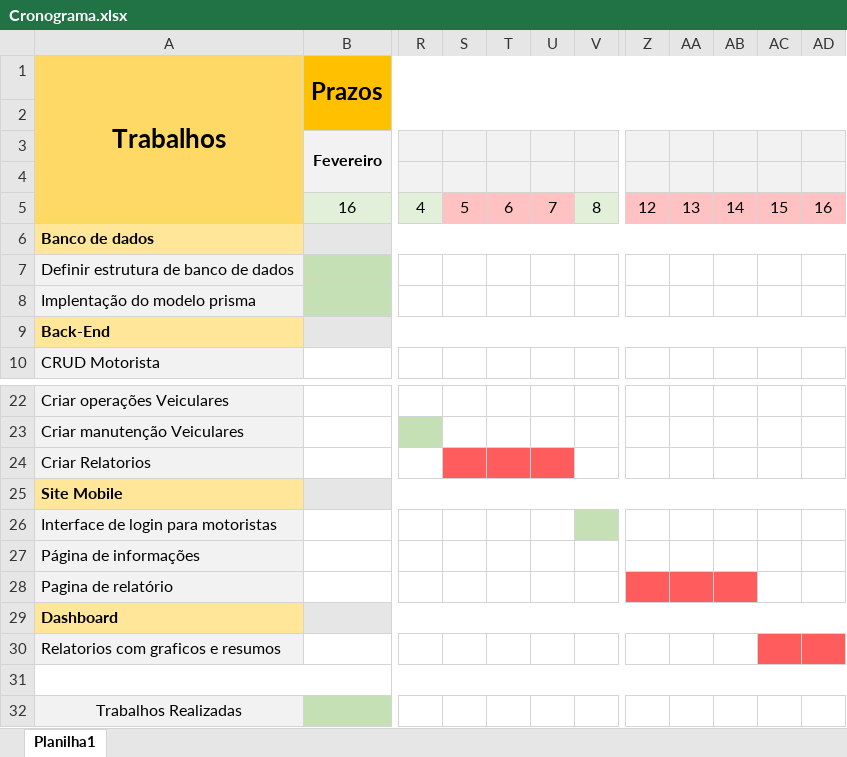
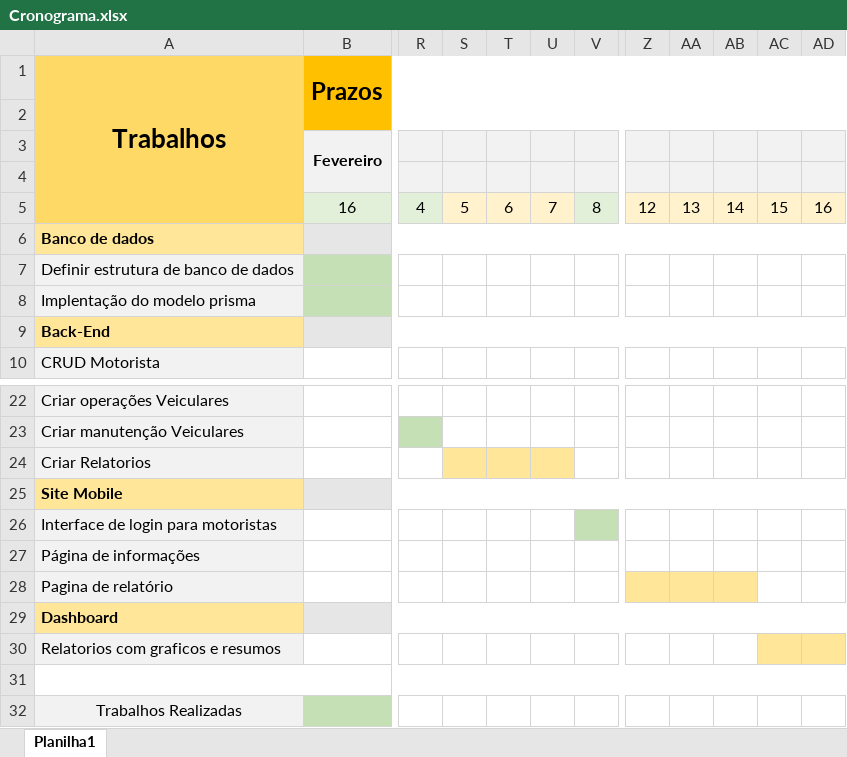
Before and after one commit to Canizelacanizela/Senai2022, an Excel workbook: PRISMA/Agro/docs/Cronograma.xlsx, sheet Planilha1, drawn as a sheet; only a part is shown, gaps mark what is left out; values as stored, in another font and other column widths than the file's, no borders; the diff names each change by its address in the sheet, - before the commit and + after, or states it on an @@ line.

```diff
--- a/PRISMA/Agro/docs/Cronograma.xlsx (sheet Planilha1)
+++ b/PRISMA/Agro/docs/Cronograma.xlsx (sheet Planilha1)
-S5:U5 fill: #FFC1C1
+S5:U5 fill: #FFF2CC
-Z5:AD5 fill: #FFC1C1
+Z5:AD5 fill: #FFF2CC
-S24:U24 fill: #FF5D5D
+S24:U24 fill: #FFE699
-Z28:AB28 fill: #FF5D5D
+Z28:AB28 fill: #FFE699
-AC30:AD30 fill: #FF5D5D
+AC30:AD30 fill: #FFE699
```
Also changed, not shown: 1 other file.
